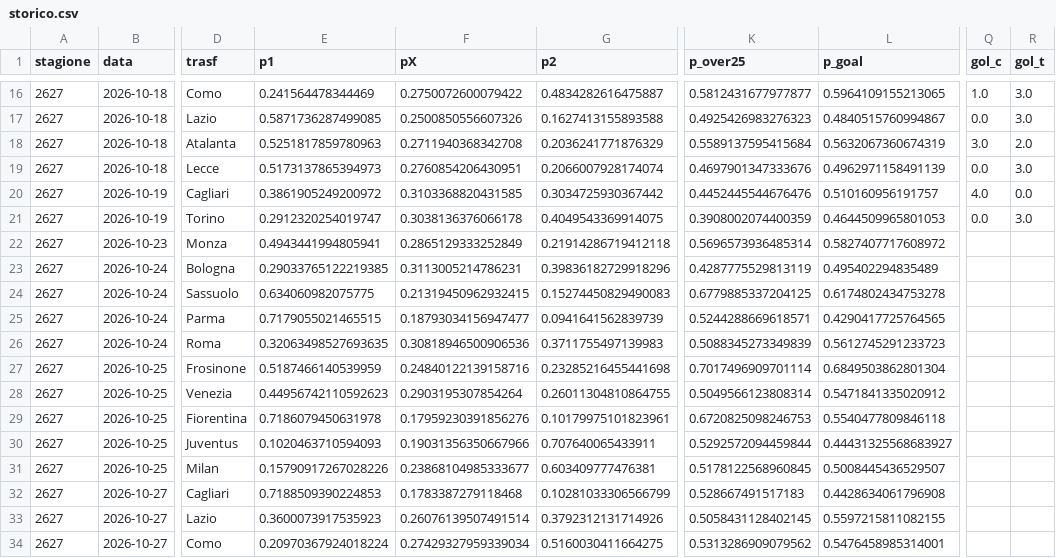
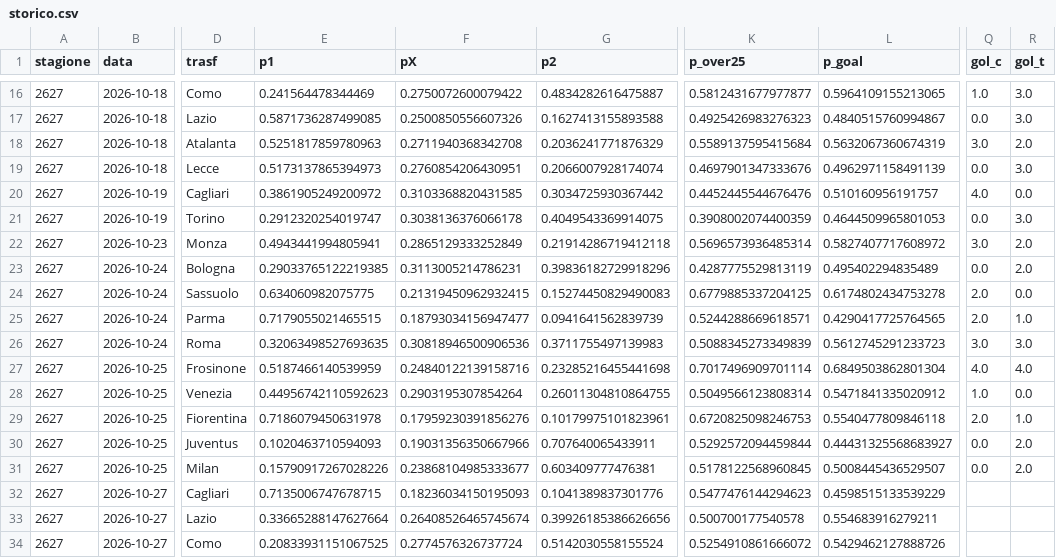
Before and after one commit to frankboni128-rgb/previsioni-serie-a, a CSV file: docs/storico.csv, drawn as a sheet; only a part is shown, gaps mark what is left out; the diff covers the shown part only; the diff names each change by its address in the sheet, - before the commit and + after, or states it on an @@ line.

```diff
--- a/docs/storico.csv
+++ b/docs/storico.csv
-Q22 (gol_c): (empty)
+Q22 (gol_c): 3.0
-R22:R23 (gol_t): (empty)
+R22:R23 (gol_t): 2.0
-Q23 (gol_c): (empty)
+Q23 (gol_c): 0.0
-Q24:Q25 (gol_c): (empty)
+Q24:Q25 (gol_c): 2.0
-R24 (gol_t): (empty)
+R24 (gol_t): 0.0
-R25 (gol_t): (empty)
+R25 (gol_t): 1.0
-Q26 (gol_c): (empty)
+Q26 (gol_c): 3.0
-R26 (gol_t): (empty)
+R26 (gol_t): 3.0
-Q27 (gol_c): (empty)
+Q27 (gol_c): 4.0
-R27 (gol_t): (empty)
+R27 (gol_t): 4.0
-Q28 (gol_c): (empty)
+Q28 (gol_c): 1.0
-R28 (gol_t): (empty)
+R28 (gol_t): 0.0
-Q29 (gol_c): (empty)
+Q29 (gol_c): 2.0
-R29 (gol_t): (empty)
+R29 (gol_t): 1.0
-Q30:Q31 (gol_c): (empty)
+Q30:Q31 (gol_c): 0.0
-R30:R31 (gol_t): (empty)
+R30:R31 (gol_t): 2.0
-E32 (p1): 0.7188509390224853
+E32 (p1): 0.7135006747678715
-F32 (pX): 0.1783387279118468
+F32 (pX): 0.18236034150195093
-G32 (p2): 0.10281033306566799
+G32 (p2): 0.1041389837301776
-K32 (p_over25): 0.528667491517183
+K32 (p_over25): 0.5477476144294623
-L32 (p_goal): 0.4428634061796908
+L32 (p_goal): 0.4598515133539229
-E33 (p1): 0.3600073917535923
+E33 (p1): 0.33665288147627664
-F33 (pX): 0.26076139507491514
+F33 (pX): 0.26408526465745674
-G33 (p2): 0.3792312131714926
+G33 (p2): 0.39926185386626656
-K33 (p_over25): 0.5058431128402145
+K33 (p_over25): 0.500700177540578
-L33 (p_goal): 0.5597215811082155
+L33 (p_goal): 0.554683916279211
-E34 (p1): 0.20970367924018224
+E34 (p1): 0.20833931151067525
-F34 (pX): 0.27429327959339034
+F34 (pX): 0.2774576326737724
-G34 (p2): 0.5160030411664275
+G34 (p2): 0.5142030558155524
-K34 (p_over25): 0.5313286909079562
+K34 (p_over25): 0.5254910861666072
-L34 (p_goal): 0.5476458985314001
+L34 (p_goal): 0.5429462127888726
```
Also changed, not shown: 35 edited cells elsewhere in this file, docs/previsioni_giornata.csv, 1 other file.
